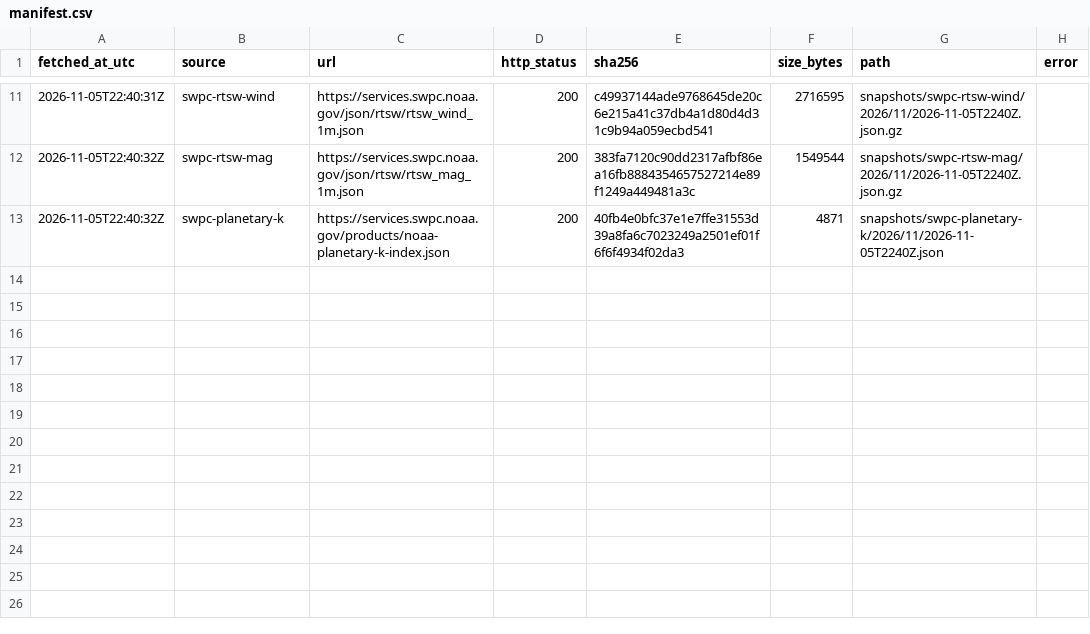
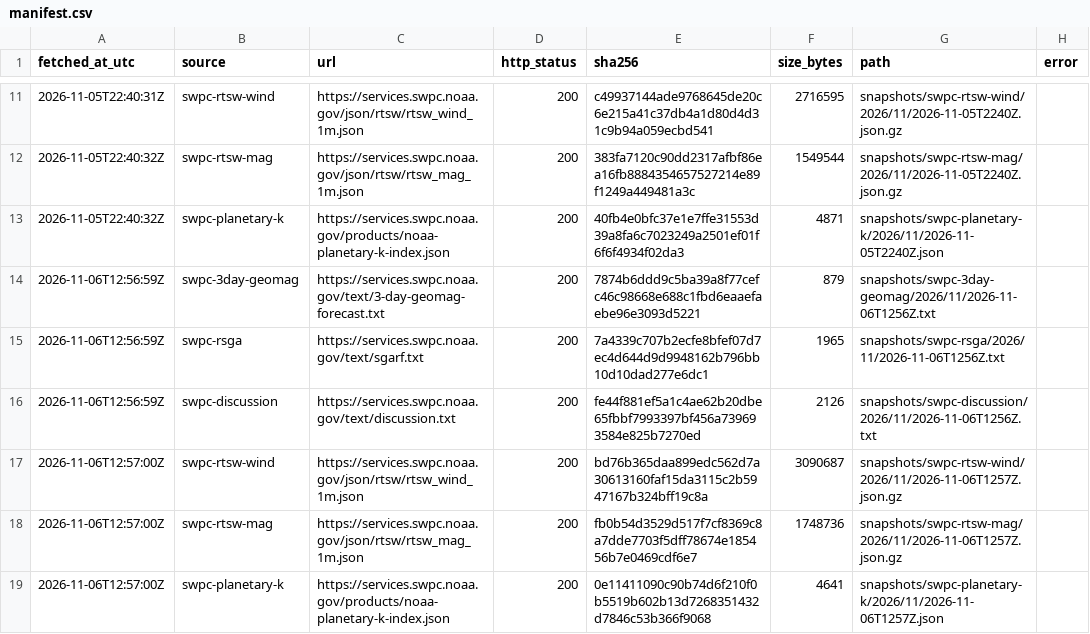
Before and after one commit to hmin6/aurora-archive, a CSV file: manifest.csv, drawn as a sheet; only a part is shown, gaps mark what is left out; the diff names each change by its address in the sheet, - before the commit and + after, or states it on an @@ line.

```diff
--- a/manifest.csv
+++ b/manifest.csv
+row 14: 2026-11-06T12:56:59Z | swpc-3day-geomag | https://services.swpc.noaa.gov/text/3-day-geomag-forecast.txt | 200 | 7874b6ddd9c5ba39a8f77cefc46c98668e688c1fbd6eaaefaebe96e3093d5221 | 879 | snapshots/swpc-3day-geomag/2026/11/2026-11-06T1256Z.txt
+row 15: 2026-11-06T12:56:59Z | swpc-rsga | https://services.swpc.noaa.gov/text/sgarf.txt | 200 | 7a4339c707b2ecfe8bfef07d7ec4d644d9d9948162b796bb10d10dad277e6dc1 | 1965 | snapshots/swpc-rsga/2026/11/2026-11-06T1256Z.txt
+row 16: 2026-11-06T12:56:59Z | swpc-discussion | https://services.swpc.noaa.gov/text/discussion.txt | 200 | fe44f881ef5a1c4ae62b20dbe65fbbf7993397bf456a739693584e825b7270ed | 2126 | snapshots/swpc-discussion/2026/11/2026-11-06T1256Z.txt
+row 17: 2026-11-06T12:57:00Z | swpc-rtsw-wind | https://services.swpc.noaa.gov/json/rtsw/rtsw_wind_1m.json | 200 | bd76b365daa899edc562d7a30613160faf15da3115c2b5947167b324bff19c8a | 3090687 | snapshots/swpc-rtsw-wind/2026/11/2026-11-06T1257Z.json.gz
+row 18: 2026-11-06T12:57:00Z | swpc-rtsw-mag | https://services.swpc.noaa.gov/json/rtsw/rtsw_mag_1m.json | 200 | fb0b54d3529d517f7cf8369c8a7dde7703f5dff78674e185456b7e0469cdf6e7 | 1748736 | snapshots/swpc-rtsw-mag/2026/11/2026-11-06T1257Z.json.gz
+row 19: 2026-11-06T12:57:00Z | swpc-planetary-k | https://services.swpc.noaa.gov/products/noaa-planetary-k-index.json | 200 | 0e11411090c90b74d6f210f0b5519b602b13d7268351432d7846c53b366f9068 | 4641 | snapshots/swpc-planetary-k/2026/11/2026-11-06T1257Z.json
```
Also changed, not shown: 6 other files.
